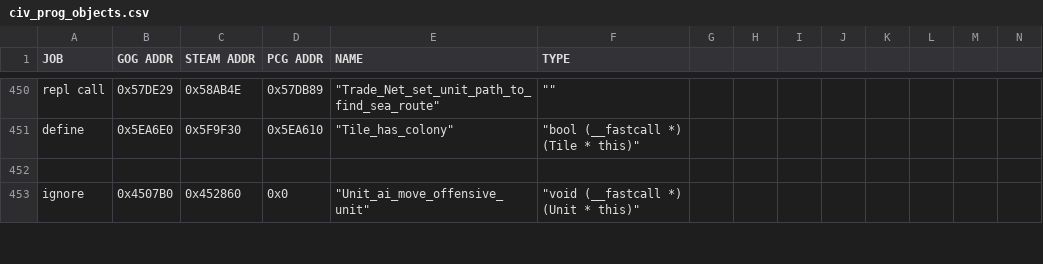
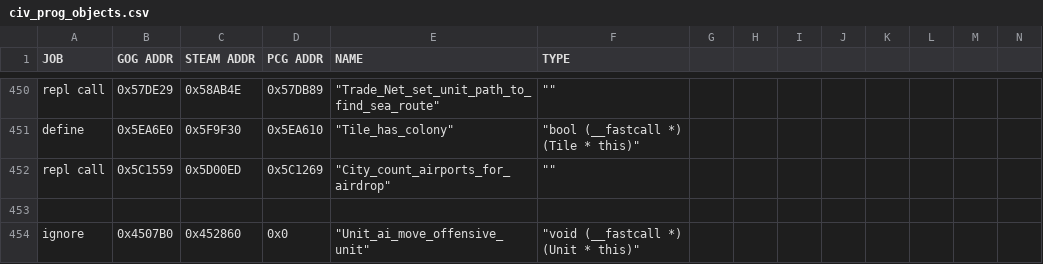
Before and after one commit to maxpetul/C3X, a CSV file: civ_prog_objects.csv, drawn as a sheet; only a part is shown, gaps mark what is left out; rows hold the shown columns only; the diff names each change by its address in the sheet, - before the commit and + after, or states it on an @@ line.

Commit message:
Option to allow airdrops without an airport

```diff
--- a/civ_prog_objects.csv
+++ b/civ_prog_objects.csv
+row 452: repl call | 0x5C1559 | 0x5D00ED | 0x5C1269 | "City_count_airports_for_airdrop" | ""
```
Also changed, not shown: 4 other files.
